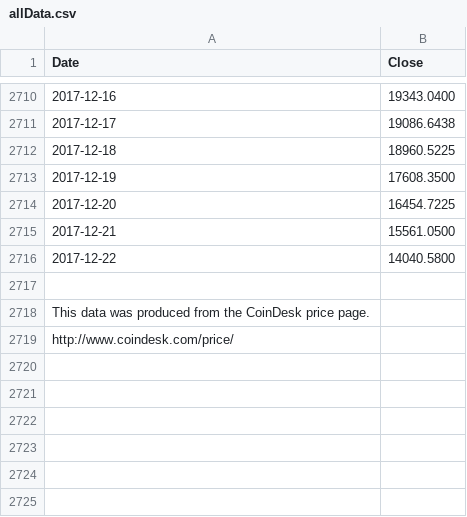
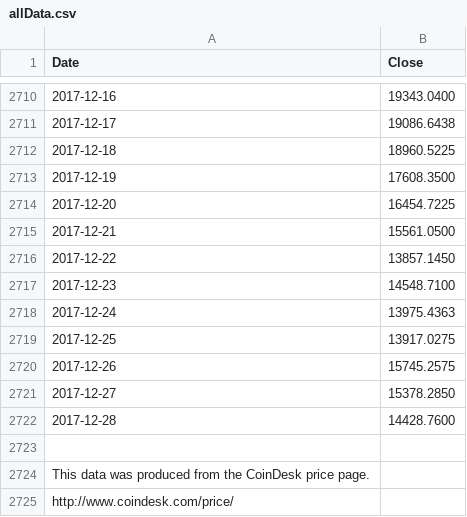
Before and after one commit to moonmath/static, a CSV file: data/allData.csv, drawn as a sheet; only a part is shown, gaps mark what is left out.

```diff
--- a/data/allData.csv
+++ b/data/allData.csv
@@ -2715,3 +2715,9 @@ Date,Close
 2017-12-21,15561.0500
-2017-12-22,14040.5800
+2017-12-22,13857.1450
+2017-12-23,14548.7100
+2017-12-24,13975.4363
+2017-12-25,13917.0275
+2017-12-26,15745.2575
+2017-12-27,15378.2850
+2017-12-28,14428.7600
 
```
Also changed, not shown: data/mmData.csv, data/rainbow2017.csv, 2 other files.
